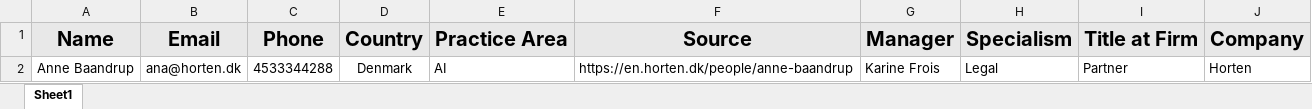
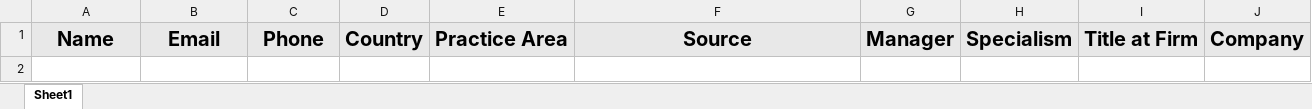
Before and after one commit to codeMaestroLucas/contactsJ, an Excel workbook: src/main/resources/baseFiles/excel/Sheet.xlsx, sheet Sheet1, drawn as a sheet; values as stored, in another font and other column widths than the file's, no borders; the diff names each change by its address in the sheet, - before the commit and + after, or states it on an @@ line.

Commit message:
More firms. Small updates in other parts of the code. Added a DEFAULT VALUE to the SCOUT function

```diff
--- a/src/main/resources/baseFiles/excel/Sheet.xlsx (sheet Sheet1)
+++ b/src/main/resources/baseFiles/excel/Sheet.xlsx (sheet Sheet1)
-row 2: Anne Baandrup | ana@horten.dk | 4533344288 | Denmark | AI | https://en.horten.dk/people/anne-baandrup | Karine Frois | Legal | Partner | Horten
```
Also changed, not shown: 21 other files.
